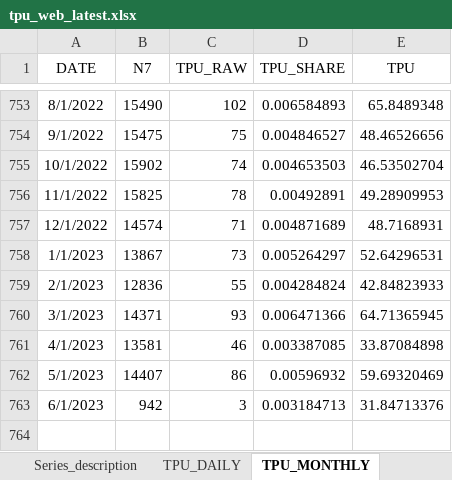
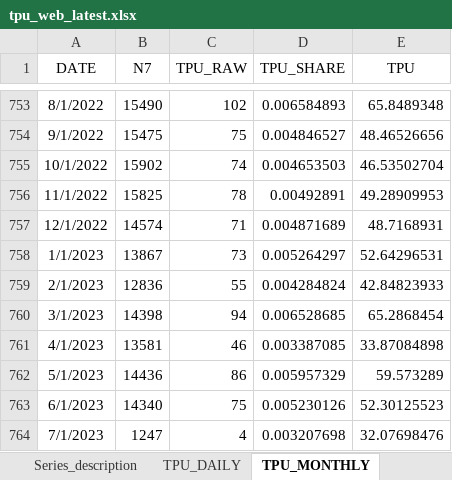
Before and after one commit to iacoviel/iacoviel.github.io, an Excel workbook: tpu_files/tpu_web_latest.xlsx, sheet TPU_MONTHLY, drawn as a sheet; only a part is shown, gaps mark what is left out; values as stored, in another font and other column widths than the file's, no borders; the diff names each change by its address in the sheet, - before the commit and + after, or states it on an @@ line.

Commit message:
Monthly Update (July 3, 2023)

```diff
--- a/tpu_files/tpu_web_latest.xlsx (sheet TPU_MONTHLY)
+++ b/tpu_files/tpu_web_latest.xlsx (sheet TPU_MONTHLY)
-B760 (N7): 14371
+B760 (N7): 14398
-C760 (TPU_RAW): 93
+C760 (TPU_RAW): 94
-D760 (TPU_SHARE): 0.006471366
+D760 (TPU_SHARE): 0.006528685
-E760 (TPU): 64.71365945
+E760 (TPU): 65.2868454
-B762 (N7): 14407
+B762 (N7): 14436
-D762 (TPU_SHARE): 0.00596932
+D762 (TPU_SHARE): 0.005957329
-E762 (TPU): 59.69320469
+E762 (TPU): 59.573289
-B763 (N7): 942
+B763 (N7): 14340
-C763 (TPU_RAW): 3
+C763 (TPU_RAW): 75
-D763 (TPU_SHARE): 0.003184713
+D763 (TPU_SHARE): 0.005230126
-E763 (TPU): 31.84713376
+E763 (TPU): 52.30125523
+row 764: 7/1/2023 | 1247 | 4 | 0.003207698 | 32.07698476
```
Also changed, not shown: 1 other file.
